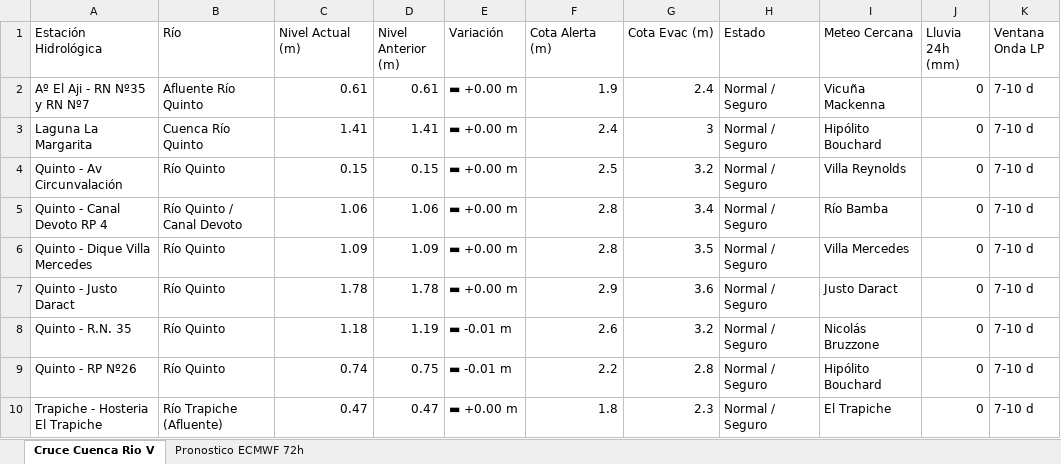
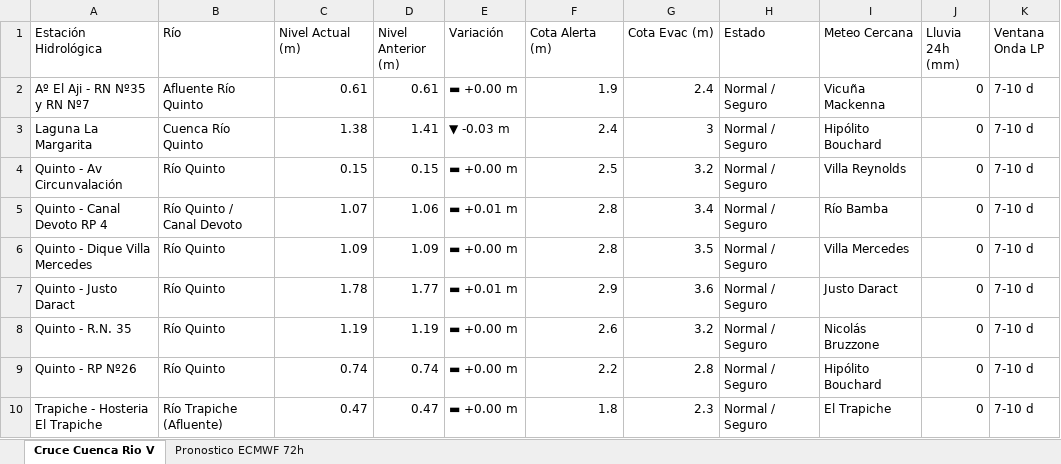
Before and after one commit to contactoiarrd-crypto/sat-cuenca-rio-v, an Excel workbook: sat_unificado_rio_v_triprovincial.xlsx, sheet Cruce Cuenca Rio V, drawn as a sheet; values as stored, in another font and other column widths than the file's, no borders; the diff names each change by its address in the sheet, - before the commit and + after, or states it on an @@ line.

```diff
--- a/sat_unificado_rio_v_triprovincial.xlsx (sheet Cruce Cuenca Rio V)
+++ b/sat_unificado_rio_v_triprovincial.xlsx (sheet Cruce Cuenca Rio V)
-C3 (Nivel Actual (m)): 1.41
+C3 (Nivel Actual (m)): 1.38
-E3 (Variación): ▬ +0.00 m
+E3 (Variación): ▼ -0.03 m
-C5 (Nivel Actual (m)): 1.06
+C5 (Nivel Actual (m)): 1.07
-E5 (Variación): ▬ +0.00 m
+E5 (Variación): ▬ +0.01 m
-D7 (Nivel Anterior (m)): 1.78
+D7 (Nivel Anterior (m)): 1.77
-E7 (Variación): ▬ +0.00 m
+E7 (Variación): ▬ +0.01 m
-C8 (Nivel Actual (m)): 1.18
+C8 (Nivel Actual (m)): 1.19
-E8:E9 (Variación): ▬ -0.01 m
+E8:E9 (Variación): ▬ +0.00 m
-D9 (Nivel Anterior (m)): 0.75
+D9 (Nivel Anterior (m)): 0.74
```
Also changed, not shown: sheet Pronostico ECMWF 72h, 2 other files.
